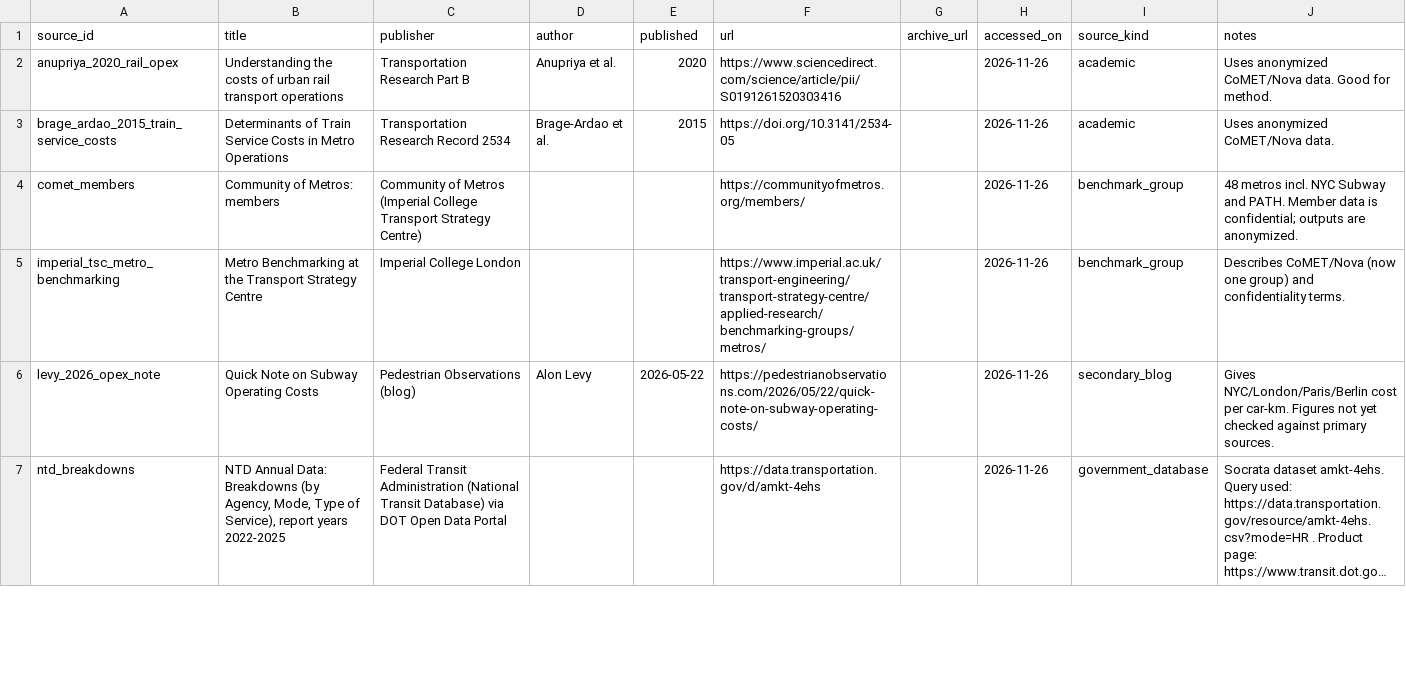
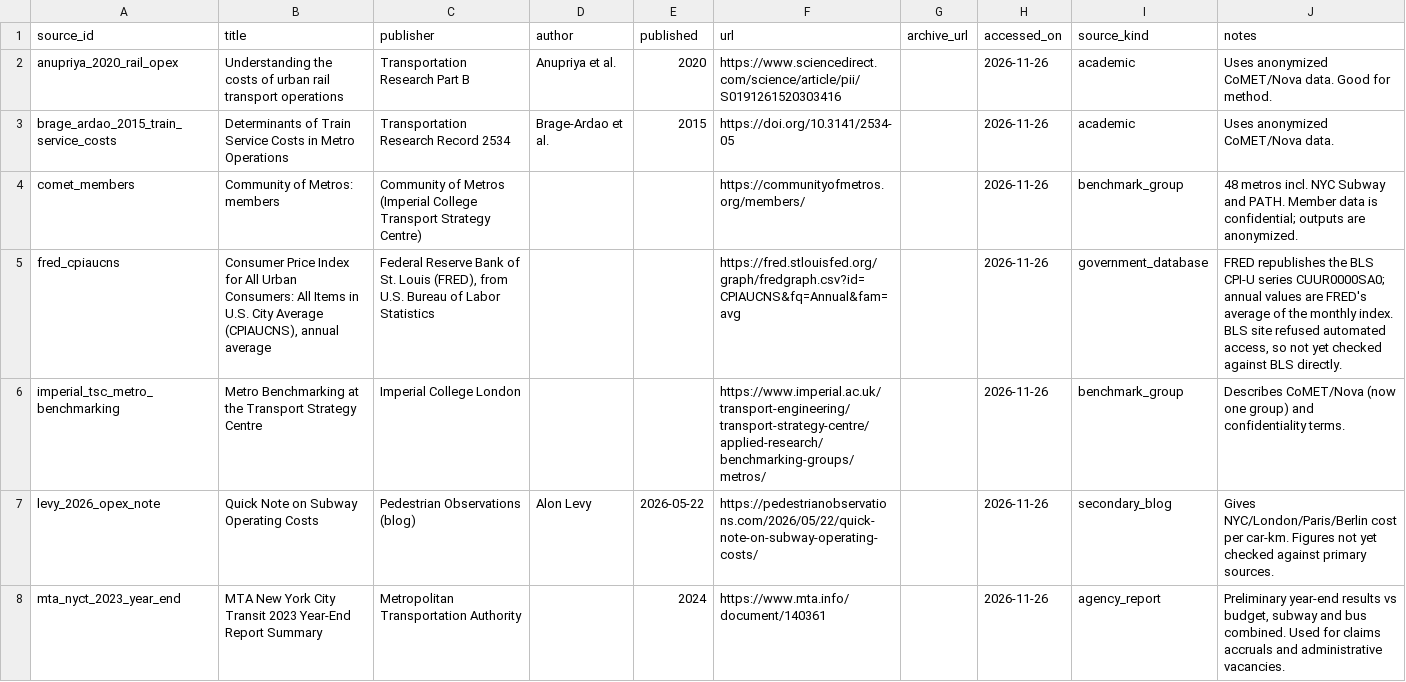
Before and after one commit to hrishisd/Subway-efficiency, a CSV file: sources/sources.csv, drawn as a sheet; only a part is shown; the shorter side is filled out with more unchanged rows; long unchanged cells end in …; the diff covers the shown part only.

```diff
--- a/sources/sources.csv
+++ b/sources/sources.csv
@@ -4,3 +4,5 @@ brage_ardao_2015_train_service_costs,Determinants of Train Service Costs in Metr
 comet_members,Community of Metros: members,Community of Metros (Imperial College Transport Strategy Centre),,,https://communityofmetros.org/members/,,2026-11-26,benchmark_group,48 metros incl. NYC Subway and PATH. Member data is confidential; outputs are anonymized.
+fred_cpiaucns,"Consumer Price Index for All Urban Consumers: All Items in U.S. City Average (CPIAUCNS), annual average","Federal Reserve Bank of St. Louis (FRED), from U.S. Bureau of Labor Statistics",,,https://fred.stlouisfed.org/graph/fredgraph.csv?id=CPIAUCNS&fq=Annual&fam=avg,,2026-11-26,government_database,"FRED republishes the BLS CPI-U series CUUR0000SA0; annual values are FRED's average of the monthly index. BLS site refused automated access, so not yet checked against BLS directly."
 imperial_tsc_metro_benchmarking,Metro Benchmarking at the Transport Strategy Centre,Imperial College London,,,https://www.imperial.ac.uk/transport-engineering/transport-strategy-centre/applied-research/benchmarking-groups/metros/,,2026-11-26,benchmark_group,Describes CoMET/Nova (now one group) and confidentiality terms.
 levy_2026_opex_note,Quick Note on Subway Operating Costs,Pedestrian Observations (blog),Alon Levy,2026-05-22,https://pedestrianobservations.com/2026/05/22/quick-note-on-subway-operating-costs/,,2026-11-26,secondary_blog,Gives NYC/London/Paris/Berlin cost per car-km. Figures not yet checked against primary sources.
+mta_nyct_2023_year_end,MTA New York City Transit 2023 Year-End Report Summary,Metropolitan Transportation Authority,,2024,https://www.mta.info/document/140361,,2026-11-26,agency_report,"Preliminary year-end results vs budget, subway and bus combined. Used for claims accruals and administrative vacancies."
```
Also changed, not shown: 8 added rows and 1 edited cell elsewhere in this file, data/metrics.csv, 10 other files.
